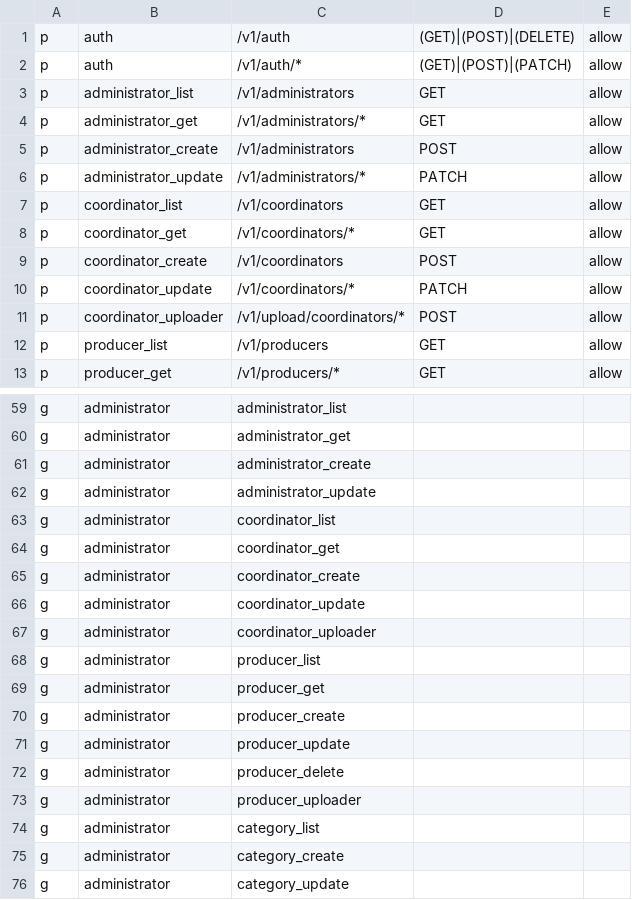
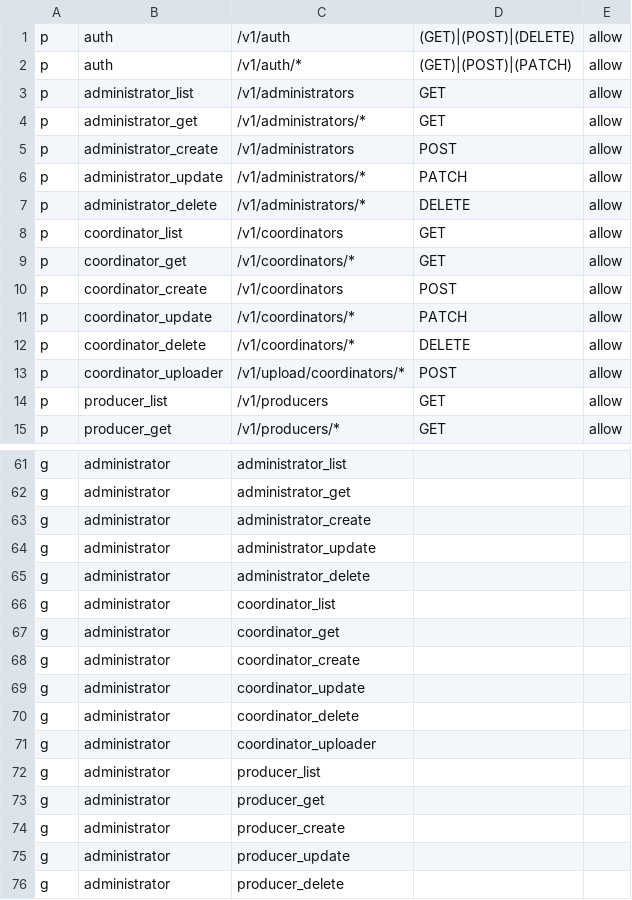
Before and after one commit to and-period/furumaru, a CSV file: api/config/gateway/admin/rbac/policy.csv, drawn as a sheet; only a part is shown, gaps mark what is left out; the shorter side is filled out with more unchanged rows.

Commit message:
feat(gateway): implement delete admin api

```diff
--- a/api/config/gateway/admin/rbac/policy.csv
+++ b/api/config/gateway/admin/rbac/policy.csv
@@ -6,2 +6,3 @@ p, administrator_create, /v1/administrators, POST, allow
 p, administrator_update, /v1/administrators/*, PATCH, allow
+p, administrator_delete, /v1/administrators/*, DELETE, allow
 p, coordinator_list, /v1/coordinators, GET, allow
@@ -10,2 +11,3 @@ p, coordinator_create, /v1/coordinators, POST, allow
 p, coordinator_update, /v1/coordinators/*, PATCH, allow
+p, coordinator_delete, /v1/coordinators/*, DELETE, allow
 p, coordinator_uploader, /v1/upload/coordinators/*, POST, allow
@@ -62,2 +64,3 @@ g, administrator, administrator_create
 g, administrator, administrator_update
+g, administrator, administrator_delete
 g, administrator, coordinator_list
@@ -66,2 +69,3 @@ g, administrator, coordinator_create
 g, administrator, coordinator_update
+g, administrator, coordinator_delete
 g, administrator, coordinator_uploader
```
Also changed, not shown: 10 other files.
